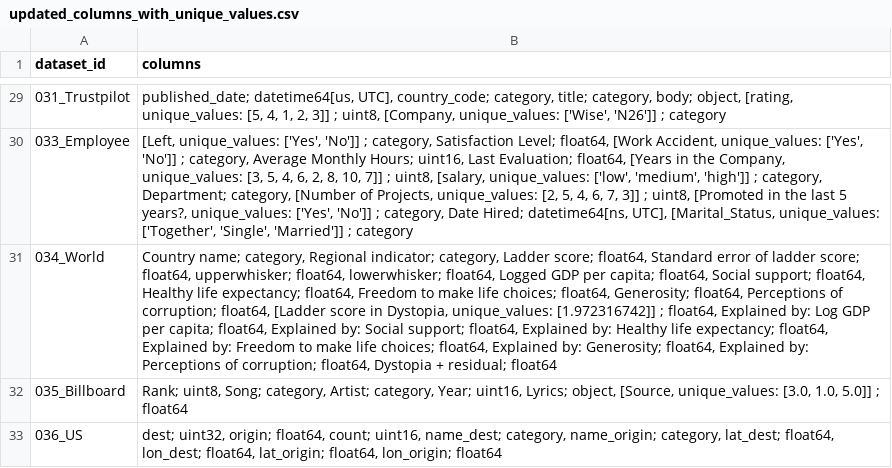
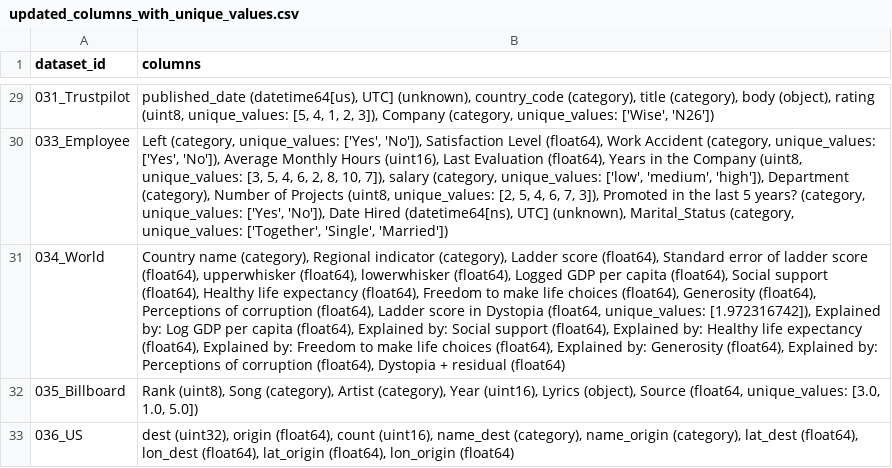
Before and after one commit to MehranSangrasi/SemEval-Task-8-Table_Answering, a CSV file: data/updated_columns_with_unique_values.csv, drawn as a sheet; only a part is shown, gaps mark what is left out; the diff covers the shown part only; the diff names each change by its address in the sheet, - before the commit and + after, or states it on an @@ line.

Commit message:
unique values

```diff
--- a/data/updated_columns_with_unique_values.csv
+++ b/data/updated_columns_with_unique_values.csv
-B29 (columns): published_date; datetime64[us, UTC], country_code; category, title; category, body; object, [rating, unique_values: [5, 4, 1, 2, 3]] ; uint8, [Company, unique_values: ['Wise', 'N26']] ; category
+B29 (columns): published_date (datetime64[us), UTC] (unknown), country_code (category), title (category), body (object), rating (uint8, unique_values: [5, 4, 1, 2, 3]), Company (category, unique_values: ['Wise', 'N26'])
-B30 (columns): [Left, unique_values: ['Yes', 'No']] ; category, Satisfaction Level; float64, [Work Accident, unique_values: ['Yes', 'No']] ; category, Average Monthly Hours; uint16, Last Evaluation; float64, [Years in the Company, unique_values: [3, 5, 4, 6, 2, 8, 10, 7]] ; uint8, [salary, unique_values: ['low', 'medium', 'high']] ; category, Department; category, [Number of Projects, unique_values: [2, 5, 4, 6, 7, 3]] ; uint8, [Promoted in the last 5 years?, unique_values: ['Yes', 'No']] ; category, Date Hired; datetime64[ns, UTC], [Marital_Status, unique_values: ['Together', 'Single', 'Married']] ; category
+B30 (columns): Left (category, unique_values: ['Yes', 'No']), Satisfaction Level (float64), Work Accident (category, unique_values: ['Yes', 'No']), Average Monthly Hours (uint16), Last Evaluation (float64), Years in the Company (uint8, unique_values: [3, 5, 4, 6, 2, 8, 10, 7]), salary (category, unique_values: ['low', 'medium', 'high']), Department (category), Number of Projects (uint8, unique_values: [2, 5, 4, 6, 7, 3]), Promoted in the last 5 years? (category, unique_values: ['Yes', 'No']), Date Hired (datetime64[ns), UTC] (unknown), Marital_Status (category, unique_values: ['Together', 'Single', 'Married'])
-B31 (columns): Country name; category, Regional indicator; category, Ladder score; float64, Standard error of ladder score; float64, upperwhisker; float64, lowerwhisker; float64, Logged GDP per capita; float64, Social support; float64, Healthy life expectancy; float64, Freedom to make life choices; float64, Generosity; float64, Perceptions of corruption; float64, [Ladder score in Dystopia, unique_values: [1.972316742]] ; float64, Explained by: Log GDP per capita; float64, Explained by: Social support; float64, Explained by: Healthy life expectancy; float64, Explained by: Freedom to make life choices; float64, Explained by: Generosity; float64, Explained by: Perceptions of corruption; float64, Dystopia + residual; float64
+B31 (columns): Country name (category), Regional indicator (category), Ladder score (float64), Standard error of ladder score (float64), upperwhisker (float64), lowerwhisker (float64), Logged GDP per capita (float64), Social support (float64), Healthy life expectancy (float64), Freedom to make life choices (float64), Generosity (float64), Perceptions of corruption (float64), Ladder score in Dystopia (float64, unique_values: [1.972316742]), Explained by: Log GDP per capita (float64), Explained by: Social support (float64), Explained by: Healthy life expectancy (float64), Explained by: Freedom to make life choices (float64), Explained by: Generosity (float64), Explained by: Perceptions of corruption (float64), Dystopia + residual (float64)
-B32 (columns): Rank; uint8, Song; category, Artist; category, Year; uint16, Lyrics; object, [Source, unique_values: [3.0, 1.0, 5.0]] ; float64
+B32 (columns): Rank (uint8), Song (category), Artist (category), Year (uint16), Lyrics (object), Source (float64, unique_values: [3.0, 1.0, 5.0])
-B33 (columns): dest; uint32, origin; float64, count; uint16, name_dest; category, name_origin; category, lat_dest; float64, lon_dest; float64, lat_origin; float64, lon_origin; float64
+B33 (columns): dest (uint32), origin (float64), count (uint16), name_dest (category), name_origin (category), lat_dest (float64), lon_dest (float64), lat_origin (float64), lon_origin (float64)
```
Also changed, not shown: 40 edited cells elsewhere in this file, 1 other file.
